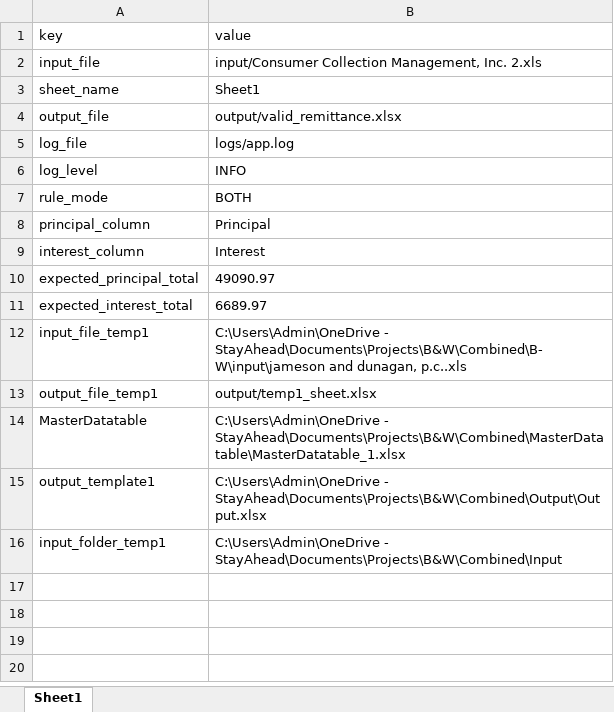
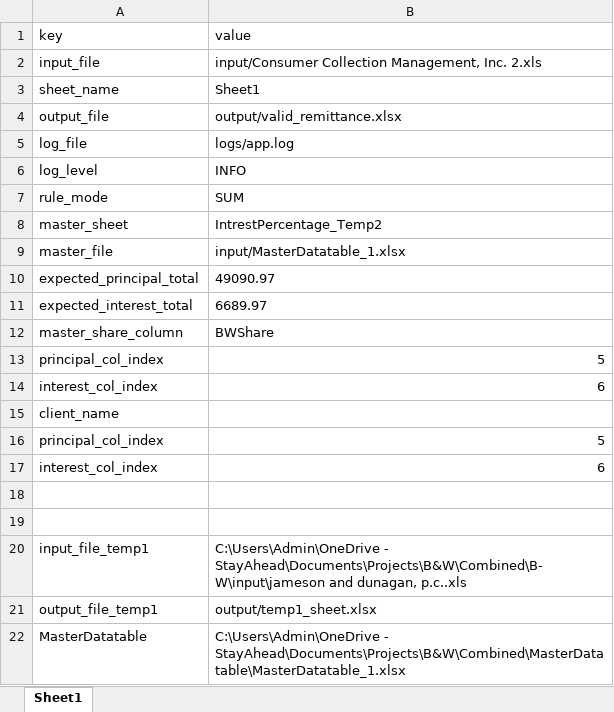
Before and after one commit to Sruthy1810/BW, an Excel workbook: config/config.xlsx, sheet Sheet1, drawn as a sheet; only a part is shown; the shorter side is filled out with more unchanged rows; values as stored, in another font and other column widths than the file's, no borders; removed rows and columns are numbered as before the commit, all else as after; the diff names each change by its address in the sheet, - before the commit and + after, or states it on an @@ line.

```diff
--- a/config/config.xlsx (sheet Sheet1)
+++ b/config/config.xlsx (sheet Sheet1)
-B7 (value): BOTH
+B7 (value): SUM
-row 8: principal_column | Principal
-row 9: interest_column | Interest
+row 8: master_sheet | IntrestPercentage_Temp2
+row 9: master_file | input/MasterDatatable_1.xlsx
+row 12: master_share_column | BWShare
+row 13: principal_col_index | 5
+row 14: interest_col_index | 6
+row 15: client_name
+row 16: principal_col_index | 5
+row 17: interest_col_index | 6
+row 18: (empty)
+row 19: (empty)
```
Also changed, not shown: 1 other file.
